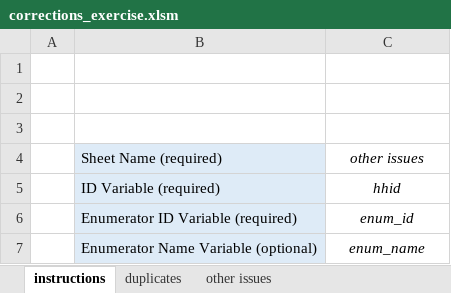
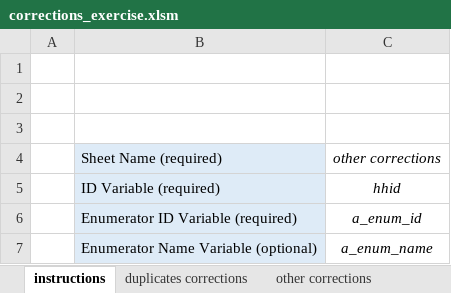
Before and after one commit to PovertyAction/ipa_dms4.0, an Excel workbook: excel/exercise/corrections_exercise.xlsm, sheet instructions, drawn as a sheet; values as stored, in another font and other column widths than the file's, no borders; charts and pictures not drawn; the diff names each change by its address in the sheet, - before the commit and + after, or states it on an @@ line.

```diff
--- a/excel/exercise/corrections_exercise.xlsm (sheet instructions)
+++ b/excel/exercise/corrections_exercise.xlsm (sheet instructions)
-sheet tab: duplicates
+sheet tab: duplicates corrections
-sheet tab: other issues
+sheet tab: other corrections
-C4: other issues
+C4: other corrections
-C6: enum_id
+C6: a_enum_id
-C7: enum_name
+C7: a_enum_name
```
Also changed, not shown: sheet other corrections, sheet duplicates corrections, other sheet tabs, excel/exercise/hfc_inputs_exercise.xlsm, excel/exercise/specifyrecode_exercise.xlsm, 8 other files.
